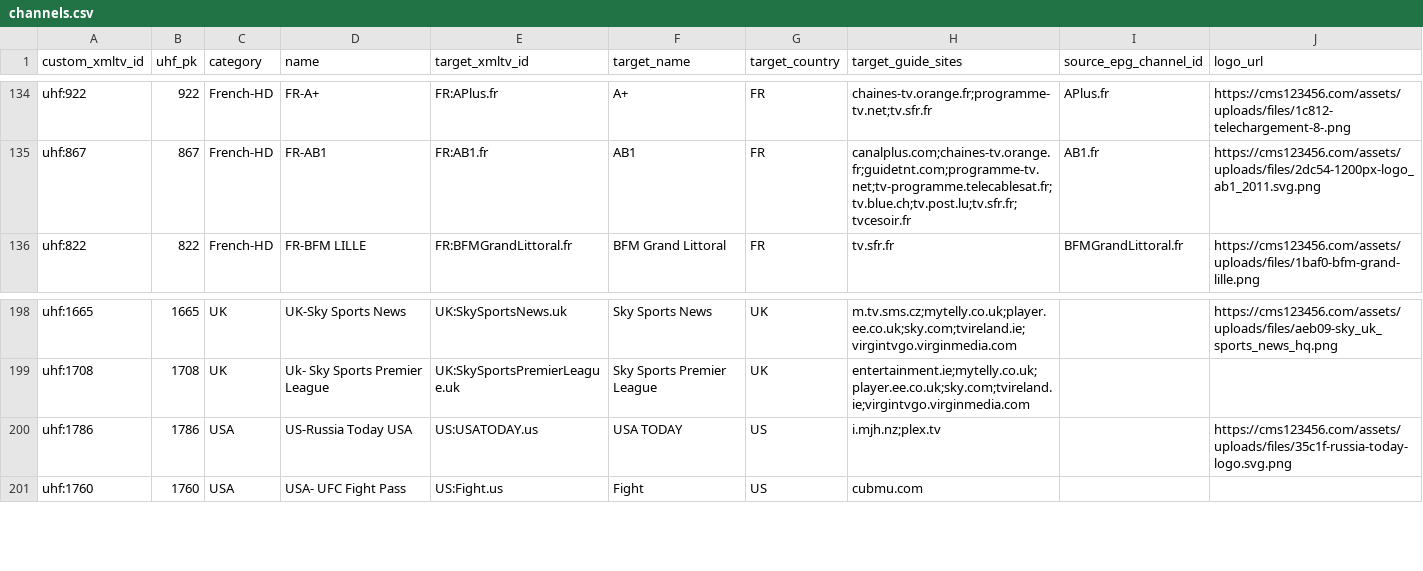
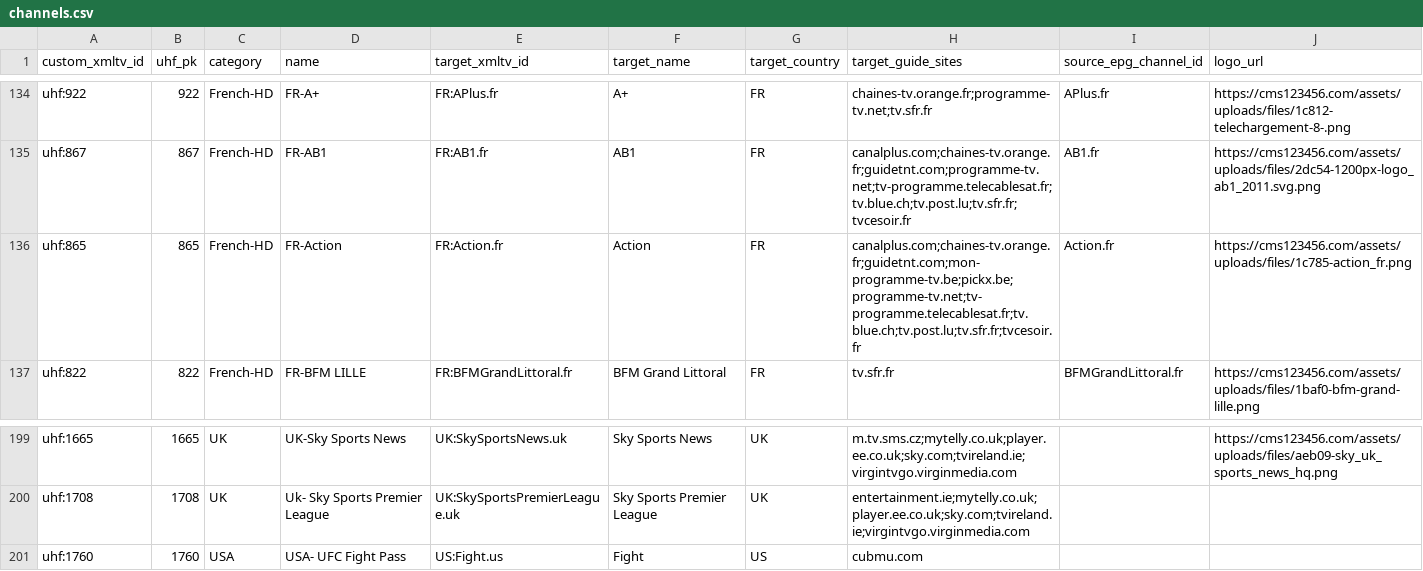
Before and after one commit to pmusaraj/whatson, a CSV file: web/data/uhf/channels.csv, drawn as a sheet; only a part is shown, gaps mark what is left out; removed rows and columns are numbered as before the commit, all else as after; the diff names each change by its address in the sheet, - before the commit and + after, or states it on an @@ line.

```diff
--- a/web/data/uhf/channels.csv
+++ b/web/data/uhf/channels.csv
+row 136: uhf:865 | 865 | French-HD | FR-Action | FR:Action.fr | Action | FR | canalplus.com;chaines-tv.orange.fr;guidetnt.com;mon-programme-tv.be;pickx.be;programme-tv.net;tv-programme.telecablesat.fr;tv.blue.ch;tv.post.lu;tv.sfr.fr;tvcesoir.fr | Action.fr | https://cms123456.com/assets/uploads/files/1c785-action_fr.png
-row 200: uhf:1786 | 1786 | USA | US-Russia Today USA | US:USATODAY.us | USA TODAY | US | i.mjh.nz;plex.tv |  | https://cms123456.com/assets/uploads/files/35c1f-russia-today-logo.svg.png
```
Also changed, not shown: 27 other files.
